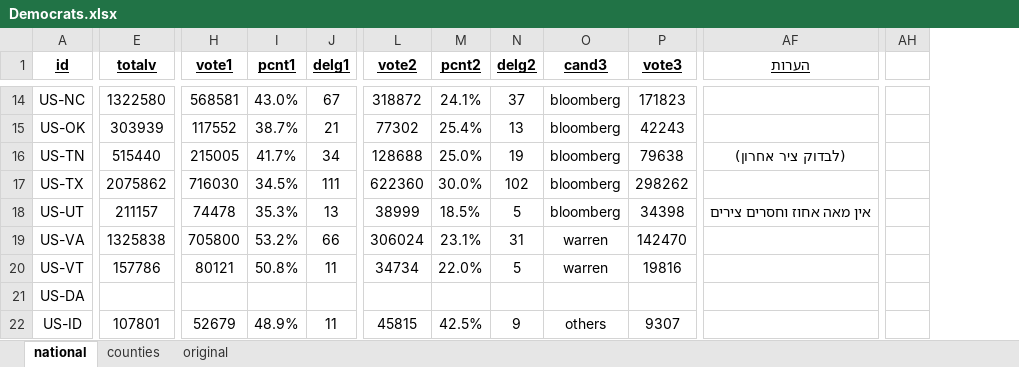
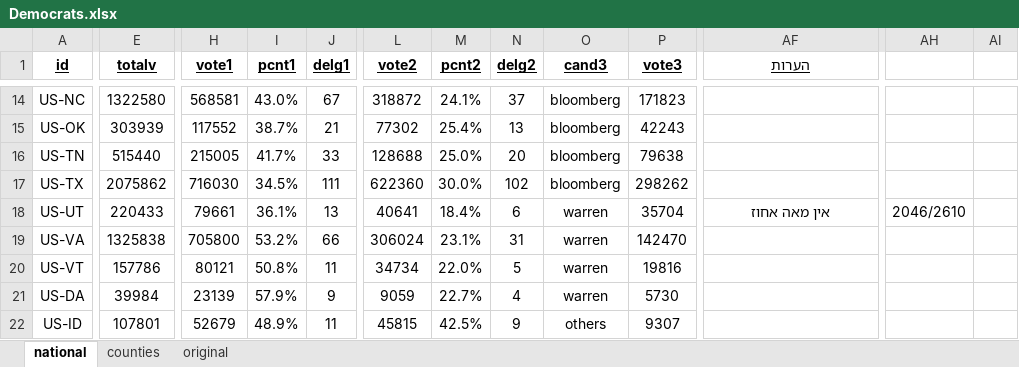
Before and after one commit to Nir-0z/USA, an Excel workbook: Results/2020/Primaries/Democrats.xlsx, sheet national, drawn as a sheet; only a part is shown, gaps mark what is left out; values as stored, in another font and other column widths than the file's, no borders; removed rows and columns are numbered as before the commit, all else as after; the diff covers the shown part only; the diff names each change by its address in the sheet, - before the commit and + after, or states it on an @@ line.

```diff
--- a/Results/2020/Primaries/Democrats.xlsx (sheet national)
+++ b/Results/2020/Primaries/Democrats.xlsx (sheet national)
-column AH, empty
+column AH, row 18: 2046/2610
+column AI, empty
-J16 (delg1): 34
+J16 (delg1): 33
-N16 (delg2): 19
+N16 (delg2): 20
-AF16 (הערות): (לבדוק ציר אחרון)
+AF16 (הערות): (empty)
-E18 (totalv): 211157
+E18 (totalv): 220433
-H18 (vote1): 74478
+H18 (vote1): 79661
-I18 (pcnt1): 35.3%
+I18 (pcnt1): 36.1%
-L18 (vote2): 38999
+L18 (vote2): 40641
-M18 (pcnt2): 18.5%
+M18 (pcnt2): 18.4%
-N18 (delg2): 5
+N18 (delg2): 6
-O18 (cand3): bloomberg
+O18 (cand3): warren
-P18 (vote3): 34398
+P18 (vote3): 35704
-AF18 (הערות): אין מאה אחוז וחסרים צירים
+AF18 (הערות): אין מאה אחוז
-E21 (totalv): (empty)
+E21 (totalv): 39984
-H21 (vote1): (empty)
+H21 (vote1): 23139
-I21 (pcnt1): (empty)
+I21 (pcnt1): 57.9%
-J21 (delg1): (empty)
+J21 (delg1): 9
-L21 (vote2): (empty)
+L21 (vote2): 9059
-M21 (pcnt2): (empty)
+M21 (pcnt2): 22.7%
-N21 (delg2): (empty)
+N21 (delg2): 4
-O21 (cand3): (empty)
+O21 (cand3): warren
-P21 (vote3): (empty)
+P21 (vote3): 5730
```
Also changed, not shown: 16 added rows, 16 removed rows and 108 edited cells elsewhere in this sheet, sheet original, sheet counties, formulas that keep their value, Results/2020/Primaries/Republicans.xlsx, 1 other file.
